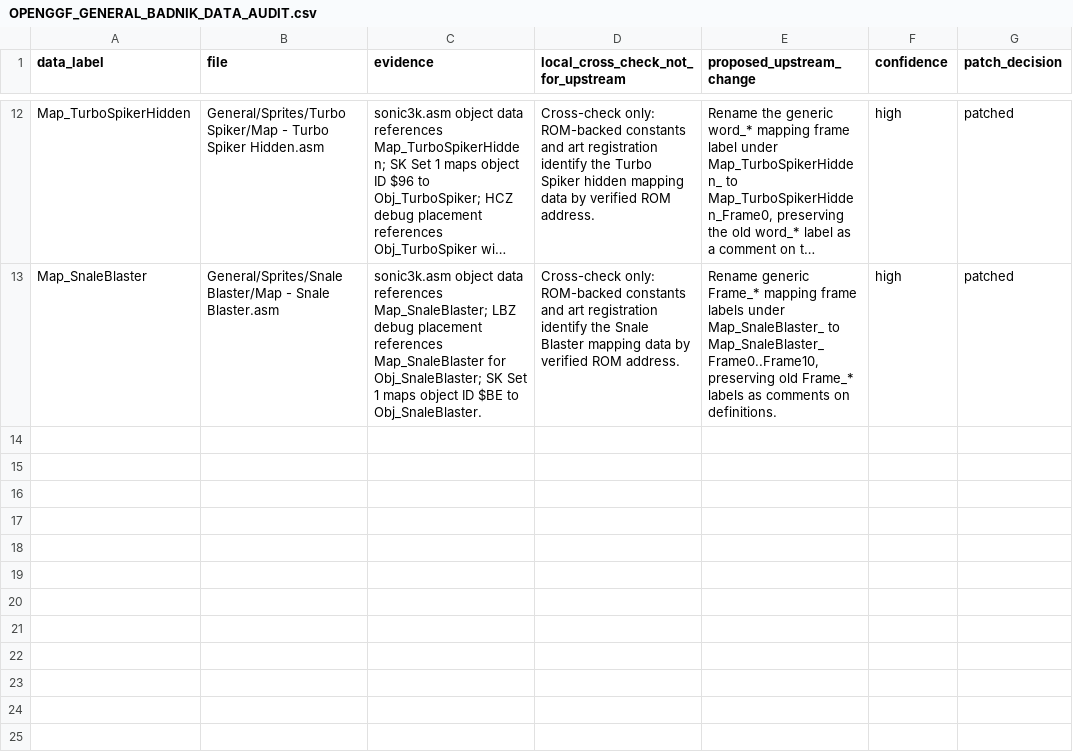
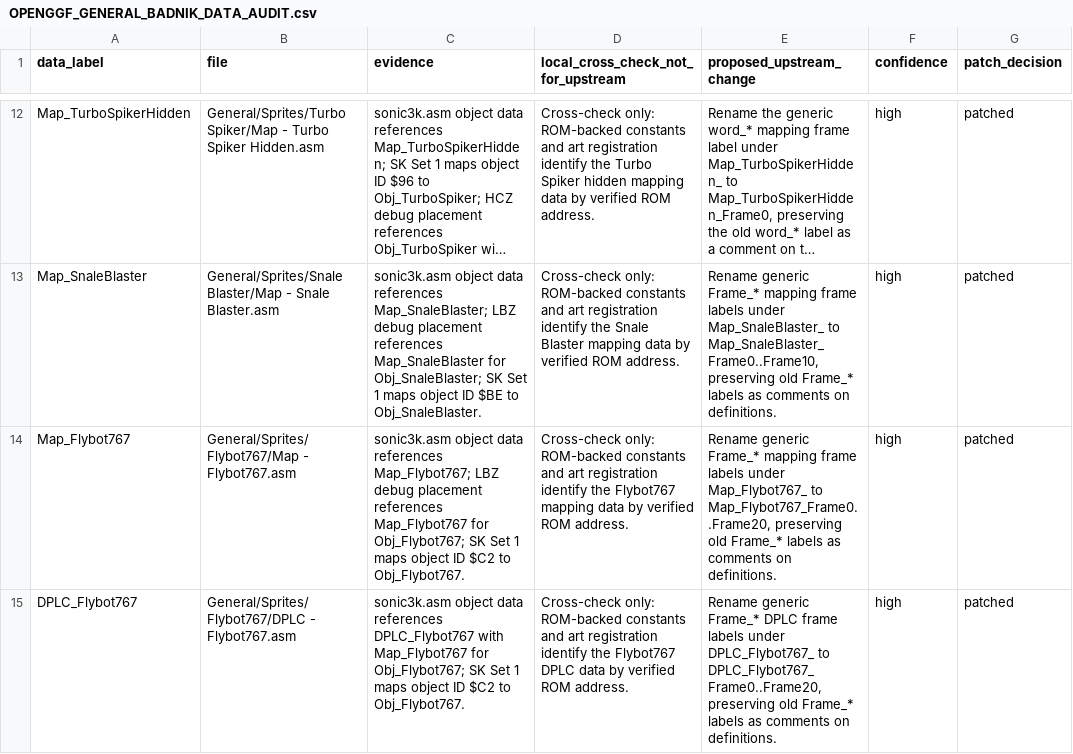
Before and after one commit to raiscan/skdisasm, a CSV file: OPENGGF_GENERAL_BADNIK_DATA_AUDIT.csv, drawn as a sheet; only a part is shown, gaps mark what is left out; long unchanged cells end in …; the diff names each change by its address in the sheet, - before the commit and + after, or states it on an @@ line.

Commit message:
docs: label Flybot767 map and dplc frames

```diff
--- a/OPENGGF_GENERAL_BADNIK_DATA_AUDIT.csv
+++ b/OPENGGF_GENERAL_BADNIK_DATA_AUDIT.csv
+row 14: Map_Flybot767 | General/Sprites/Flybot767/Map - Flybot767.asm | sonic3k.asm object data references Map_Flybot767; LBZ debug placement references Map_Flybot767 for Obj_Flybot767; SK Set 1 maps object ID $C2 to Obj_Flybot767. | Cross-check only: ROM-backed constants and art registration identify the Flybot767 mapping data by verified ROM address. | Rename generic Frame_* mapping frame labels under Map_Flybot767_ to Map_Flybot767_Frame0..Frame20, preserving old Frame_* labels as comments on definitions. | high | patched
+row 15: DPLC_Flybot767 | General/Sprites/Flybot767/DPLC - Flybot767.asm | sonic3k.asm object data references DPLC_Flybot767 with Map_Flybot767 for Obj_Flybot767; SK Set 1 maps object ID $C2 to Obj_Flybot767. | Cross-check only: ROM-backed constants and art registration identify the Flybot767 DPLC data by verified ROM address. | Rename generic Frame_* DPLC frame labels under DPLC_Flybot767_ to DPLC_Flybot767_Frame0..Frame20, preserving old Frame_* labels as comments on definitions. | high | patched
```
Also changed, not shown: 2 other files.
